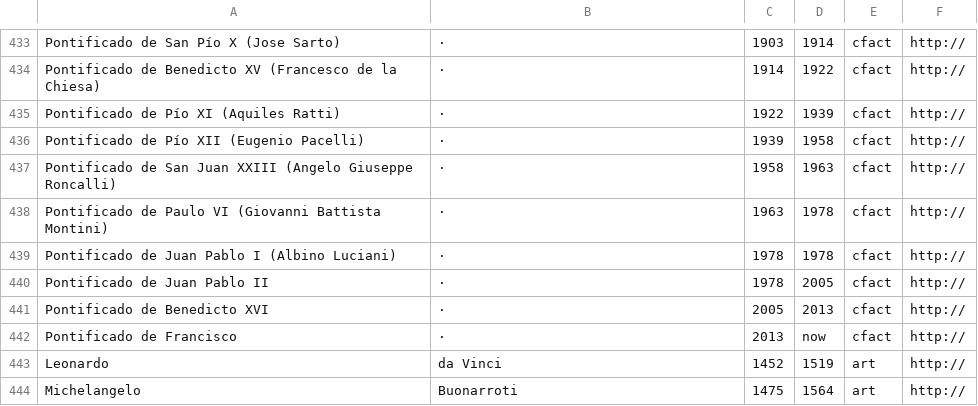
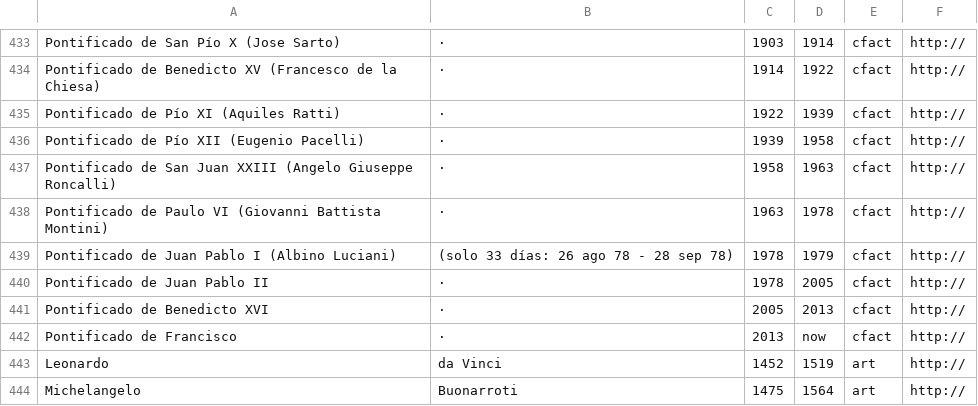
Before and after one commit to ebenimeli/people, a CSV file: people.csv, drawn as a sheet; only a part is shown, gaps mark what is left out.

Commit message:
Juan Pablo I

```diff
--- a/people.csv
+++ b/people.csv
@@ -438,3 +438,3 @@ Pontificado de San Juan XXIII (Angelo Giuseppe Roncalli);·;1958;1963;cfact;htt
 Pontificado de Paulo VI (Giovanni Battista Montini);·;1963;1978;cfact;http://
-Pontificado de Juan Pablo I (Albino Luciani);·;1978;1978;cfact;http://
+Pontificado de Juan Pablo I (Albino Luciani);(solo 33 días: 26 ago 78 - 28 sep 78);1978;1979;cfact;http://
 Pontificado de Juan Pablo II;·;1978;2005;cfact;http://
```
